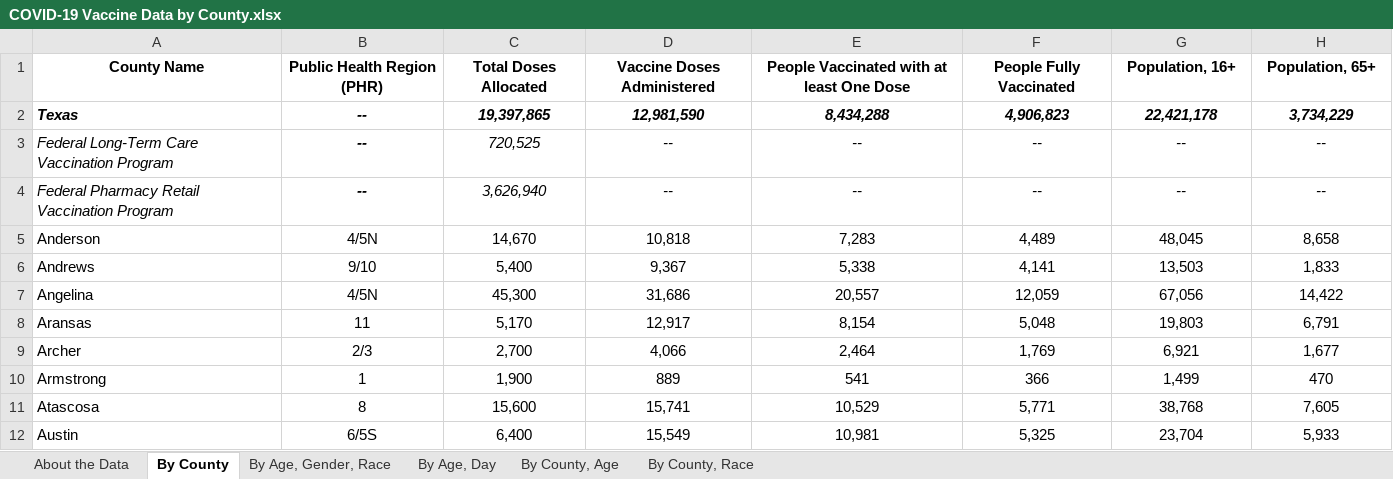
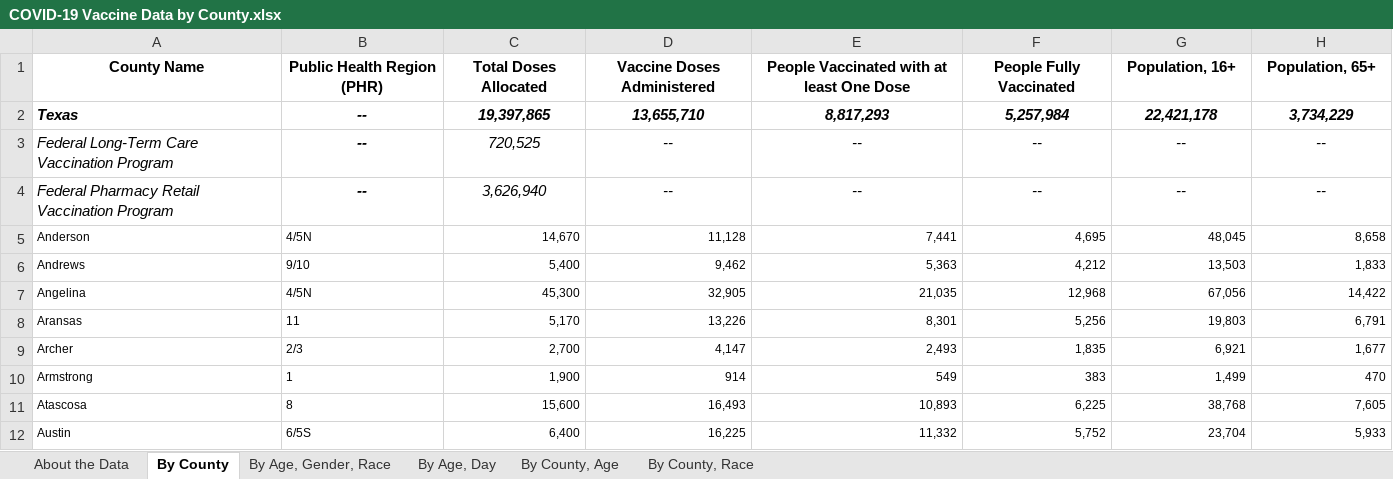
Before and after one commit to nitramssirc/CollinCountyCovidDashboard, an Excel workbook: Services/StateOfTexas/Data/COVID-19 Vaccine Data by County.xlsx, sheet By County, drawn as a sheet; only a part is shown; values as stored, in another font and other column widths than the file's, no borders; the diff covers the shown part only; the diff names each change by its address in the sheet, - before the commit and + after, or states it on an @@ line.

```diff
--- a/Services/StateOfTexas/Data/COVID-19 Vaccine Data by County.xlsx (sheet By County)
+++ b/Services/StateOfTexas/Data/COVID-19 Vaccine Data by County.xlsx (sheet By County)
-D2 (Vaccine Doses Administered): 12,981,590
+D2 (Vaccine Doses Administered): 13,655,710
-E2: 8,434,288
+E2: 8,817,293
-F2 (People Fully Vaccinated): 4,906,823
+F2 (People Fully Vaccinated): 5,257,984
@@ A5:H12 text size: smaller @@
-B5:B12 alignment: center
+B5:B12 alignment: left
-C5:H12 alignment: center
+C5:H12 alignment: right
-D5 (Vaccine Doses Administered): 10,818
+D5 (Vaccine Doses Administered): 11,128
-E5: 7,283
+E5: 7,441
-F5 (People Fully Vaccinated): 4,489
+F5 (People Fully Vaccinated): 4,695
-D6 (Vaccine Doses Administered): 9,367
+D6 (Vaccine Doses Administered): 9,462
-E6: 5,338
+E6: 5,363
-F6 (People Fully Vaccinated): 4,141
+F6 (People Fully Vaccinated): 4,212
-D7 (Vaccine Doses Administered): 31,686
+D7 (Vaccine Doses Administered): 32,905
-E7: 20,557
+E7: 21,035
-F7 (People Fully Vaccinated): 12,059
+F7 (People Fully Vaccinated): 12,968
-D8 (Vaccine Doses Administered): 12,917
+D8 (Vaccine Doses Administered): 13,226
-E8: 8,154
+E8: 8,301
-F8 (People Fully Vaccinated): 5,048
+F8 (People Fully Vaccinated): 5,256
-D9 (Vaccine Doses Administered): 4,066
+D9 (Vaccine Doses Administered): 4,147
-E9: 2,464
+E9: 2,493
-F9 (People Fully Vaccinated): 1,769
+F9 (People Fully Vaccinated): 1,835
-D10 (Vaccine Doses Administered): 889
+D10 (Vaccine Doses Administered): 914
-E10: 541
+E10: 549
-F10 (People Fully Vaccinated): 366
+F10 (People Fully Vaccinated): 383
-D11 (Vaccine Doses Administered): 15,741
+D11 (Vaccine Doses Administered): 16,493
-E11: 10,529
+E11: 10,893
-F11 (People Fully Vaccinated): 5,771
+F11 (People Fully Vaccinated): 6,225
-D12 (Vaccine Doses Administered): 15,549
+D12 (Vaccine Doses Administered): 16,225
-E12: 10,981
+E12: 11,332
-F12 (People Fully Vaccinated): 5,325
+F12 (People Fully Vaccinated): 5,752
```
Also changed, not shown: 739 edited cells and cell formats elsewhere in this sheet, sheet By County, Race, sheet By County, Age, sheet By Age, Day, sheet By Age, Gender, Race, sheet About the Data, Services/StateOfTexas/Data/CombinedHospitalDataoverTimebyTSARegion.xlsx, Services/StateOfTexas/Data/CumulativeTestsOverTimeByCounty.xlsx, 19 other files.
